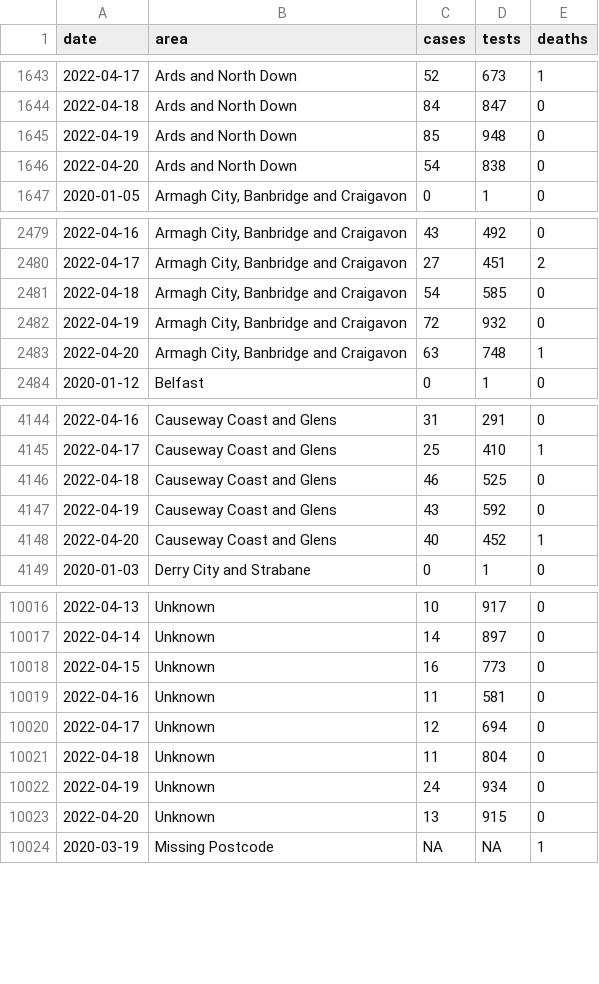
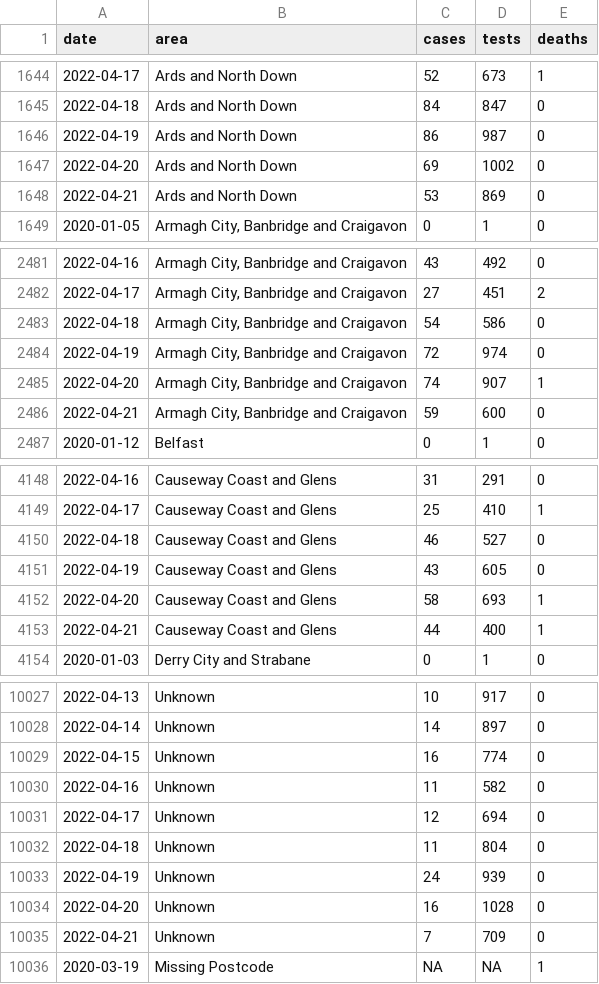
Before and after one commit to obrienjoey/covid19northernireland, a CSV file: data/ni_covid_local.csv, drawn as a sheet; only a part is shown, gaps mark what is left out; the diff covers the shown part only.

```diff
--- a/data/ni_covid_local.csv
+++ b/data/ni_covid_local.csv
@@ -1644,4 +1645,5 @@ date,area,cases,tests,deaths
 2022-04-18,Ards and North Down,84,847,0
-2022-04-19,Ards and North Down,85,948,0
-2022-04-20,Ards and North Down,54,838,0
+2022-04-19,Ards and North Down,86,987,0
+2022-04-20,Ards and North Down,69,1002,0
+2022-04-21,Ards and North Down,53,869,0
 2020-01-05,"Armagh City, Banbridge and Craigavon",0,1,0
@@ -2480,5 +2482,6 @@ date,area,cases,tests,deaths
 2022-04-17,"Armagh City, Banbridge and Craigavon",27,451,2
-2022-04-18,"Armagh City, Banbridge and Craigavon",54,585,0
-2022-04-19,"Armagh City, Banbridge and Craigavon",72,932,0
-2022-04-20,"Armagh City, Banbridge and Craigavon",63,748,1
+2022-04-18,"Armagh City, Banbridge and Craigavon",54,586,0
+2022-04-19,"Armagh City, Banbridge and Craigavon",72,974,0
+2022-04-20,"Armagh City, Banbridge and Craigavon",74,907,1
+2022-04-21,"Armagh City, Banbridge and Craigavon",59,600,0
 2020-01-12,Belfast,0,1,0
@@ -4145,5 +4149,6 @@ date,area,cases,tests,deaths
 2022-04-17,Causeway Coast and Glens,25,410,1
-2022-04-18,Causeway Coast and Glens,46,525,0
-2022-04-19,Causeway Coast and Glens,43,592,0
-2022-04-20,Causeway Coast and Glens,40,452,1
+2022-04-18,Causeway Coast and Glens,46,527,0
+2022-04-19,Causeway Coast and Glens,43,605,0
+2022-04-20,Causeway Coast and Glens,58,693,1
+2022-04-21,Causeway Coast and Glens,44,400,1
 2020-01-03,Derry City and Strabane,0,1,0
@@ -10017,8 +10028,9 @@ date,area,cases,tests,deaths
 2022-04-14,Unknown,14,897,0
-2022-04-15,Unknown,16,773,0
-2022-04-16,Unknown,11,581,0
+2022-04-15,Unknown,16,774,0
+2022-04-16,Unknown,11,582,0
 2022-04-17,Unknown,12,694,0
 2022-04-18,Unknown,11,804,0
-2022-04-19,Unknown,24,934,0
-2022-04-20,Unknown,13,915,0
+2022-04-19,Unknown,24,939,0
+2022-04-20,Unknown,16,1028,0
+2022-04-21,Unknown,7,709,0
 2020-03-19,Missing Postcode,NA,NA,1
```
Also changed, not shown: 8 added rows and 35 edited cells elsewhere in this file, data/ni_covid_national.csv, 1 other file.
